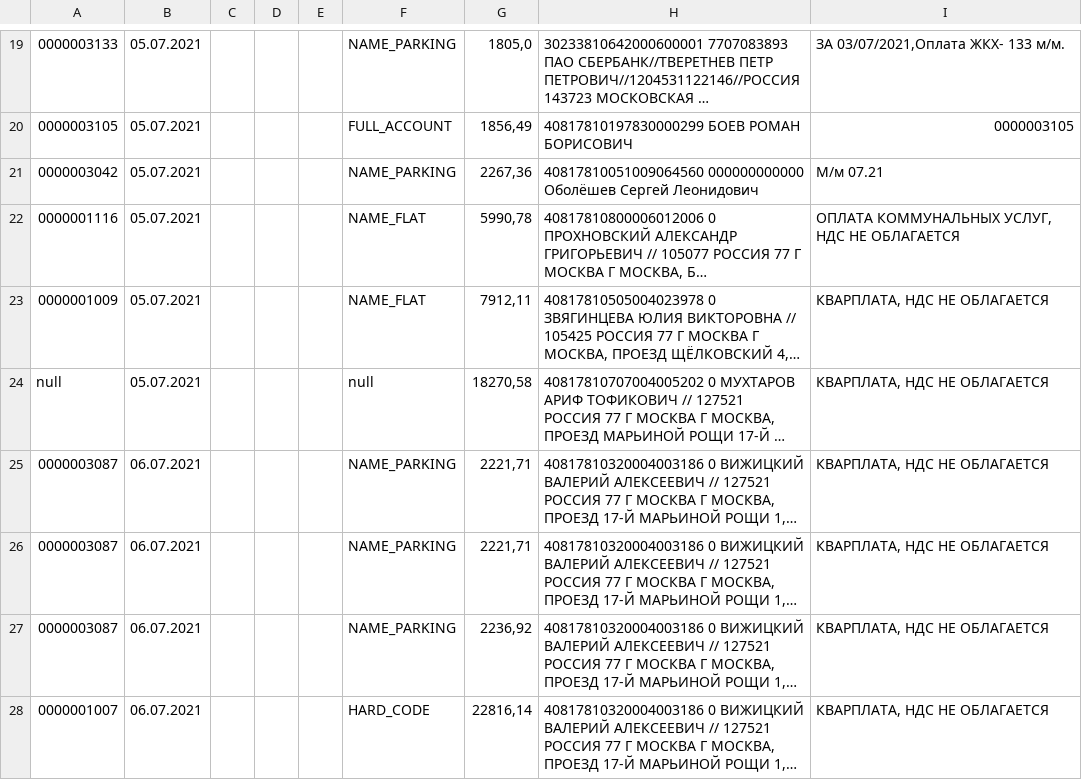
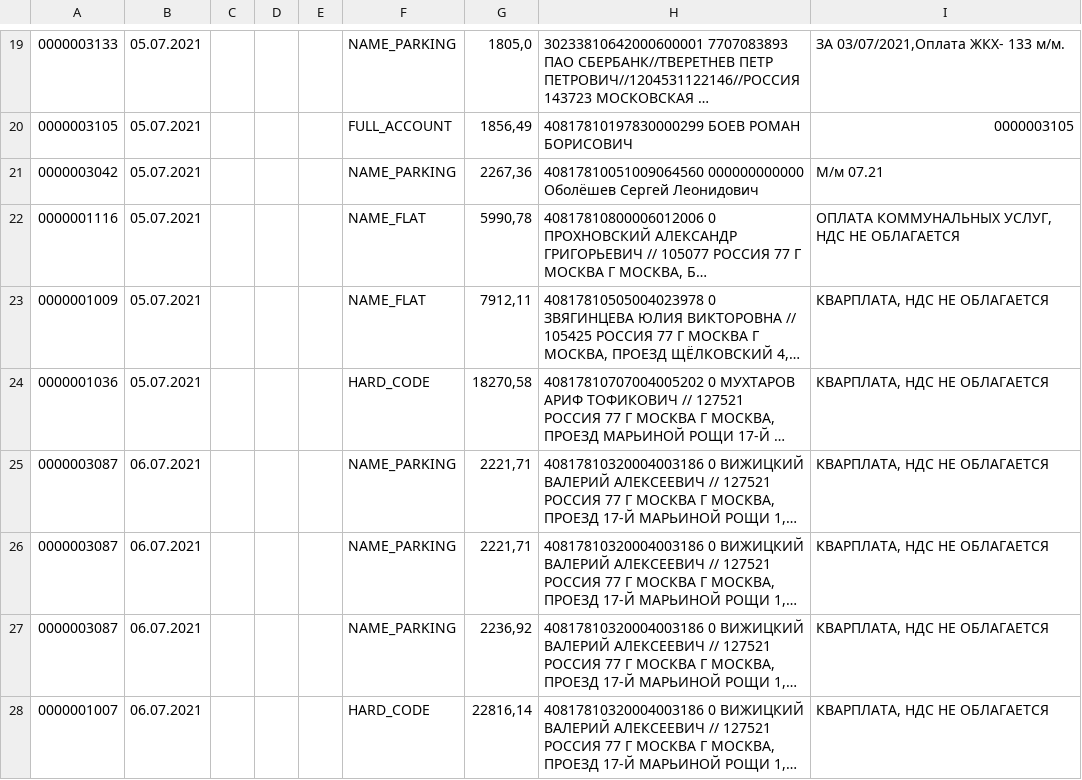
Before and after one commit to lobanovsky/payment, a CSV file: etc/СберБизнес. Выписка за 2021.06.25-2021.07.08 счёт 40703810838000014811 [2021-07-09].csv (was etc/СберБизнес. Выписка за 2021.06.25-2021.07.08 счёт 40703810838000014811 [2021-07-08].csv), drawn as a sheet; only a part is shown, gaps mark what is left out; long unchanged cells end in …; the diff names each change by its address in the sheet, - before the commit and + after, or states it on an @@ line.

```diff
--- a/etc/СберБизнес. Выписка за 2021.06.25-2021.07.08 счёт 40703810838000014811 [2021-07-08].csv
+++ b/etc/СберБизнес. Выписка за 2021.06.25-2021.07.08 счёт 40703810838000014811 [2021-07-09].csv
-A24: null
+A24: 0000001036
-F24: null
+F24: HARD_CODE
```
Also changed, not shown: 8 other files.
